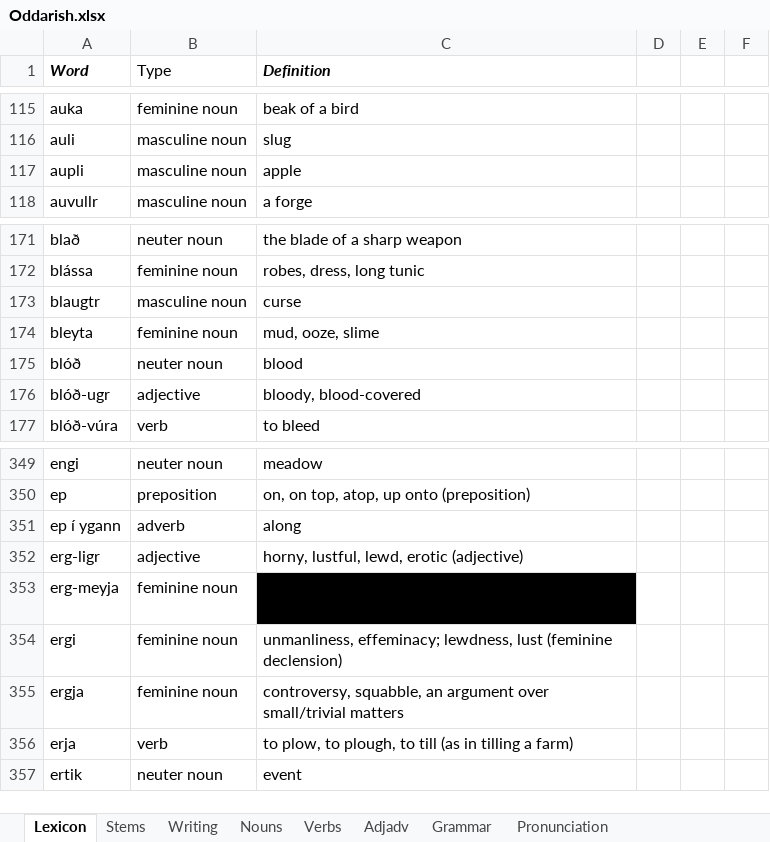
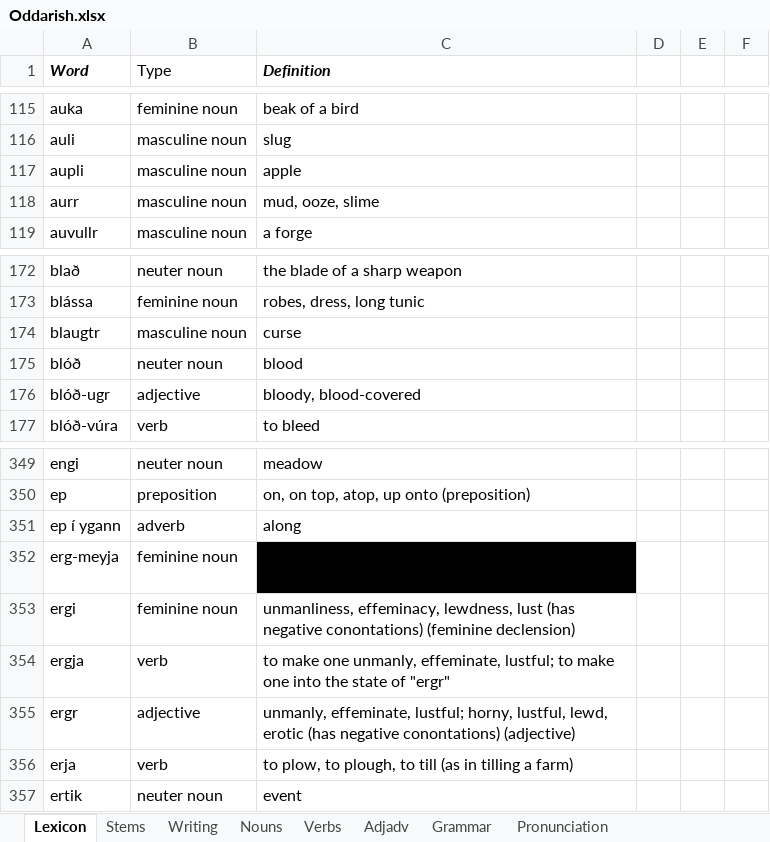
Before and after one commit to Oneo64/Aldraheimr, an Excel workbook: Literature/Languages/Oddarish.xlsx, sheet Lexicon, drawn as a sheet; only a part is shown, gaps mark what is left out; values as stored, in another font and other column widths than the file's, no borders; charts and pictures and table styles not drawn; removed rows and columns are numbered as before the commit, all else as after; the diff names each change by its address in the sheet, - before the commit and + after, or states it on an @@ line.

Commit message:
Update Oddarish.xlsx

```diff
--- a/Literature/Languages/Oddarish.xlsx (sheet Lexicon)
+++ b/Literature/Languages/Oddarish.xlsx (sheet Lexicon)
+row 118: aurr | masculine noun | mud, ooze, slime
-row 174: bleyta | feminine noun | mud, ooze, slime
-row 352: erg-ligr | adjective | horny, lustful, lewd, erotic (adjective)
-C353 (Definition): unmanliness, effeminacy; lewdness, lust (feminine declension)
+C353 (Definition): unmanliness, effeminacy, lewdness, lust (has negative conontations) (feminine declension)
-B354 (Type): feminine noun
+B354 (Type): verb
-C354 (Definition): controversy, squabble, an argument over small/trivial matters
+C354 (Definition): to make one unmanly, effeminate, lustful; to make one into the state of "ergr"
+row 355: ergr | adjective | unmanly, effeminate, lustful; horny, lustful, lewd, erotic (has negative conontations) (adjective)
```
